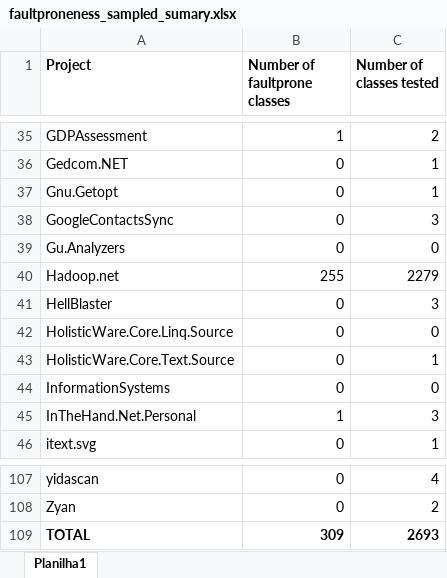
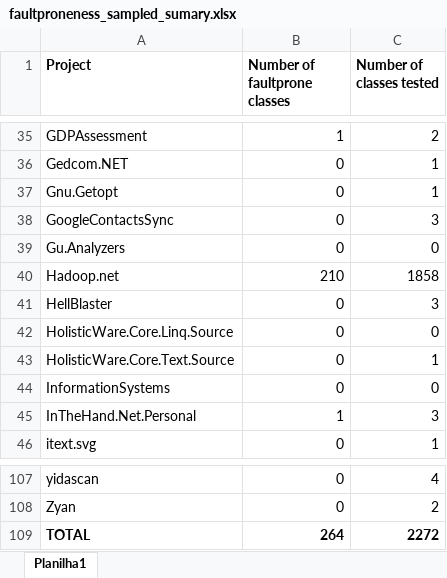
Before and after one commit to Nowyouseeme523/ACL_defect_prediction, an Excel workbook: results/sampled_results/faultproneness_sampled_sumary.xlsx, sheet Planilha1, drawn as a sheet; only a part is shown, gaps mark what is left out; values as stored, in another font and other column widths than the file's, no borders; the diff names each change by its address in the sheet, - before the commit and + after, or states it on an @@ line.

Commit message:
add some result spreadsheets

```diff
--- a/results/sampled_results/faultproneness_sampled_sumary.xlsx (sheet Planilha1)
+++ b/results/sampled_results/faultproneness_sampled_sumary.xlsx (sheet Planilha1)
-B40 (Number of faultprone classes): 255
+B40 (Number of faultprone classes): 210
-C40 (Number of classes tested): 2279
+C40 (Number of classes tested): 1858
-B109 (Number of faultprone classes): 309
+B109 (Number of faultprone classes): 264
-C109 (Number of classes tested): 2693
+C109 (Number of classes tested): 2272
```
Also changed, not shown: 3 other files.
